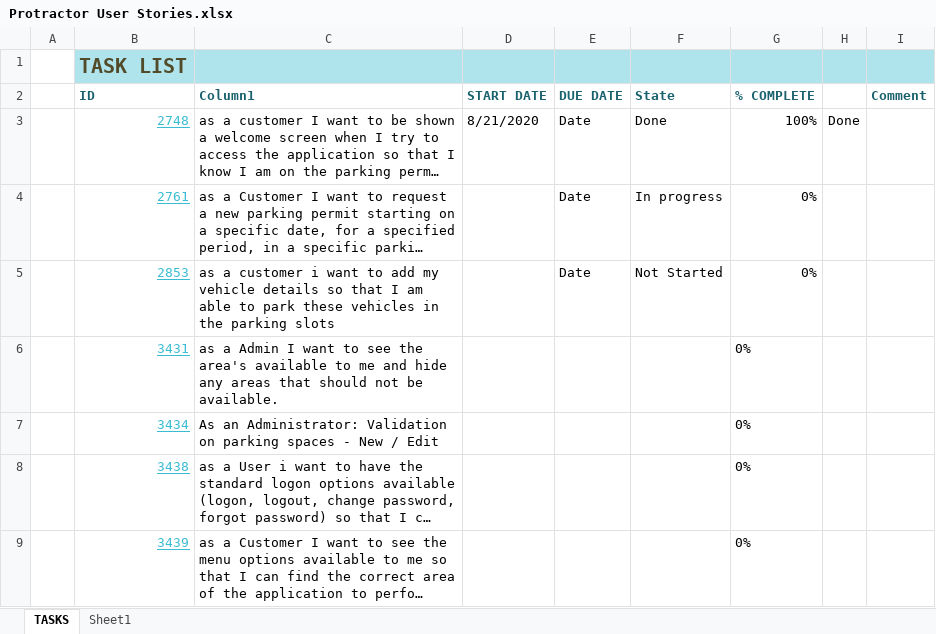
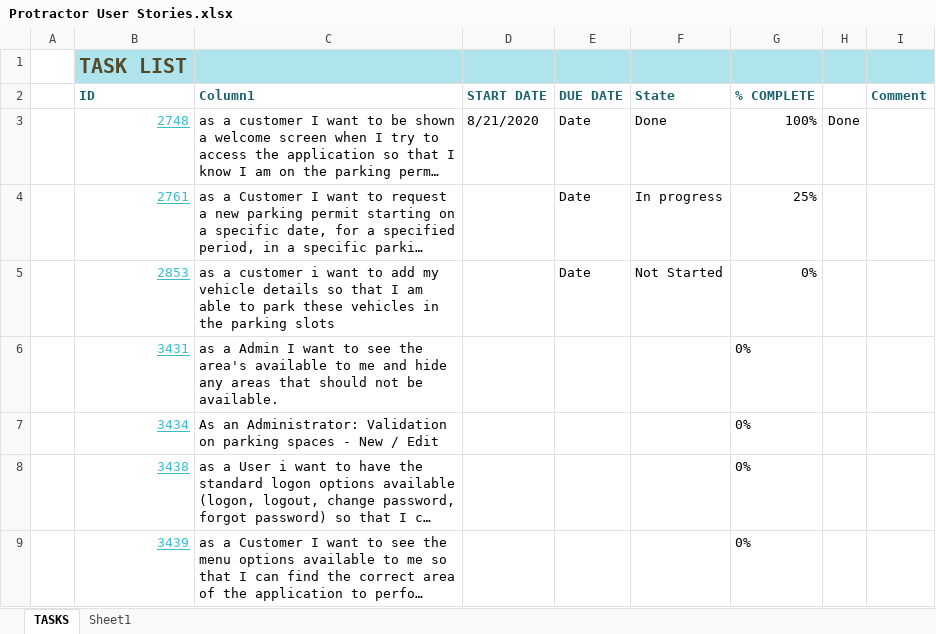
Before and after one commit to woloszyna/ProtractorExperiments, an Excel workbook: lib/Supporting_Files/Protractor User Stories.xlsx, sheet TASKS, drawn as a sheet; only a part is shown; long unchanged cells end in …; values as stored, in another font and other column widths than the file's, no borders; conditional formats and table styles not drawn; the diff names each change by its address in the sheet, - before the commit and + after, or states it on an @@ line.

Commit message:
Updating excel

```diff
--- a/lib/Supporting_Files/Protractor User Stories.xlsx (sheet TASKS)
+++ b/lib/Supporting_Files/Protractor User Stories.xlsx (sheet TASKS)
-G4 (% COMPLETE): 0%
+G4 (% COMPLETE): 25%
```
Also changed, not shown: 1 other file.
